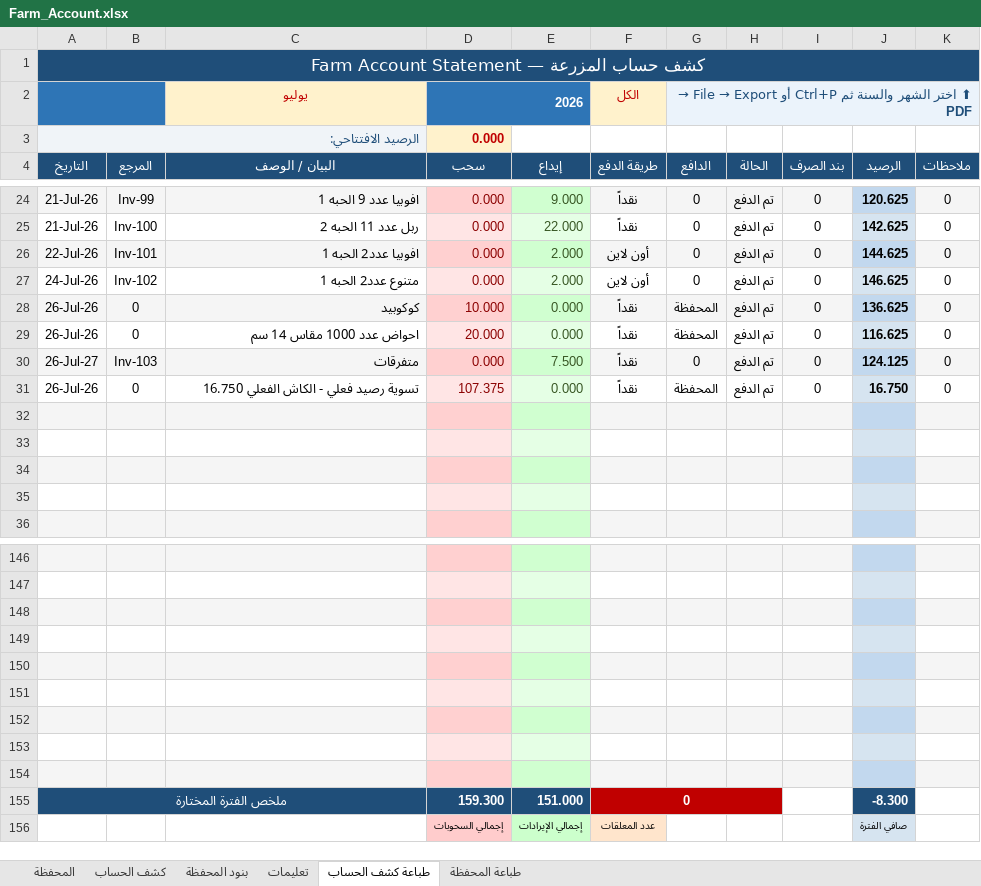
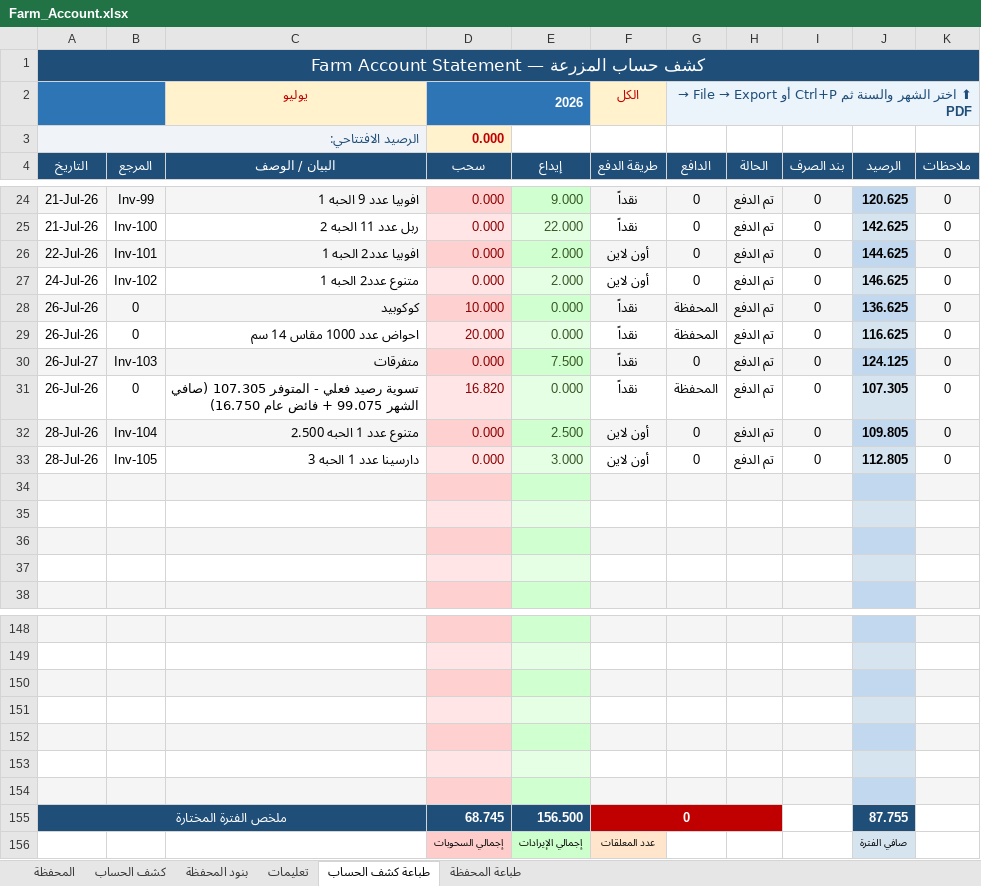
Before and after one commit to hadi907/ftm8-monitor, an Excel workbook: Farm_Account.xlsx, sheet طباعة كشف الحساب, drawn as a sheet; only a part is shown, gaps mark what is left out; values as stored, in another font and other column widths than the file's, no borders; conditional formats not drawn; removed rows and columns are numbered as before the commit, all else as after; the diff names each change by its address in the sheet, - before the commit and + after, or states it on an @@ line.

```diff
--- a/Farm_Account.xlsx (sheet طباعة كشف الحساب)
+++ b/Farm_Account.xlsx (sheet طباعة كشف الحساب)
-C31 (البيان / الوصف): …فعلي - الكاش الفعلي 16.750
+C31 (البيان / الوصف): …فعلي - المتوفر 107.305 (صافي الشهر 99.075 + فائض عام 16.750)
-D31 (سحب): 107.375
+D31 (سحب): 16.820
-J31 (الرصيد): 16.750
+J31 (الرصيد): 107.305
+row 32: 28-Jul-26 | Inv-104 | متنوع عدد 1 الحبه 2.500 | 0.000 | 2.500 | أون لاين | 0 | تم الدفع | 0 | 109.805 | 0
+row 33: 28-Jul-26 | Inv-105 | دارسينا عدد 1 الحبه 3 | 0.000 | 3.000 | أون لاين | 0 | تم الدفع | 0 | 112.805 | 0
-row 153: (empty)
-row 154: (empty)
-D155 (سحب): 159.300
+D155 (سحب): 68.745
-E155 (إيداع): 151.000
+E155 (إيداع): 156.500
-J155 (الرصيد): -8.300
+J155 (الرصيد): 87.755
```
Also changed, not shown: sheet المحفظة, sheet كشف الحساب, formulas that keep their value.
